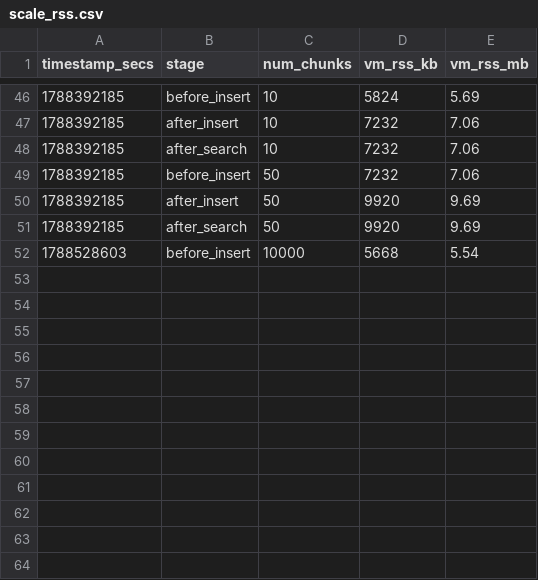
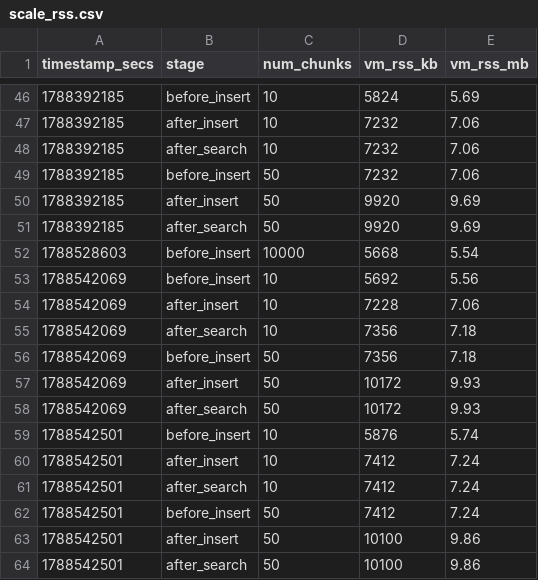
Before and after one commit to tfufuz1/memfuse, a CSV file: benches/results/scale_rss.csv, drawn as a sheet; only a part is shown, gaps mark what is left out.

```diff
--- a/benches/results/scale_rss.csv
+++ b/benches/results/scale_rss.csv
@@ -52 +52,13 @@ timestamp_secs,stage,num_chunks,vm_rss_kb,vm_rss_mb
 1788528603,before_insert,10000,5668,5.54
+1788542069,before_insert,10,5692,5.56
+1788542069,after_insert,10,7228,7.06
+1788542069,after_search,10,7356,7.18
+1788542069,before_insert,50,7356,7.18
+1788542069,after_insert,50,10172,9.93
+1788542069,after_search,50,10172,9.93
+1788542501,before_insert,10,5876,5.74
+1788542501,after_insert,10,7412,7.24
+1788542501,after_search,10,7412,7.24
+1788542501,before_insert,50,7412,7.24
+1788542501,after_insert,50,10100,9.86
+1788542501,after_search,50,10100,9.86
```
Also changed, not shown: benches/results/rrf_scale_rss.csv, 13 other files.
